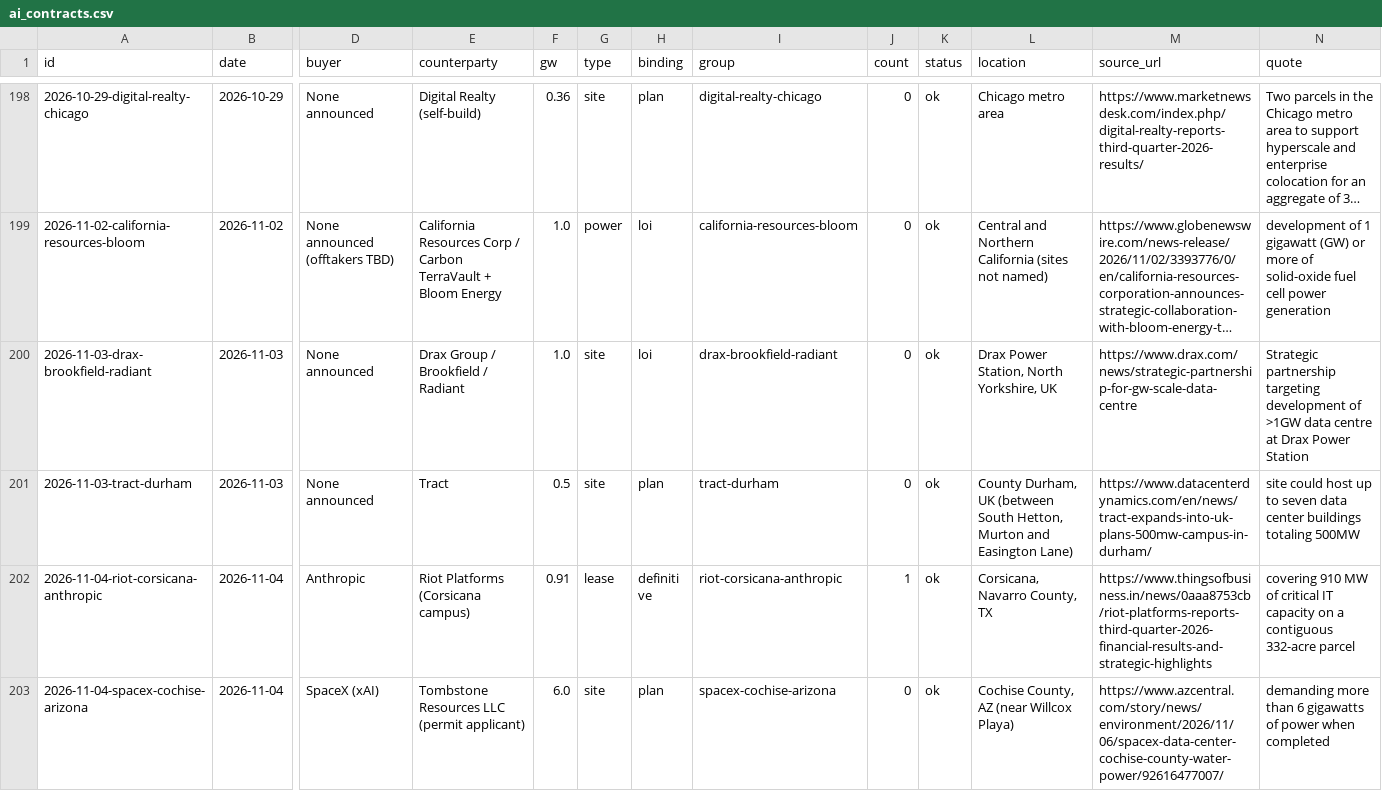
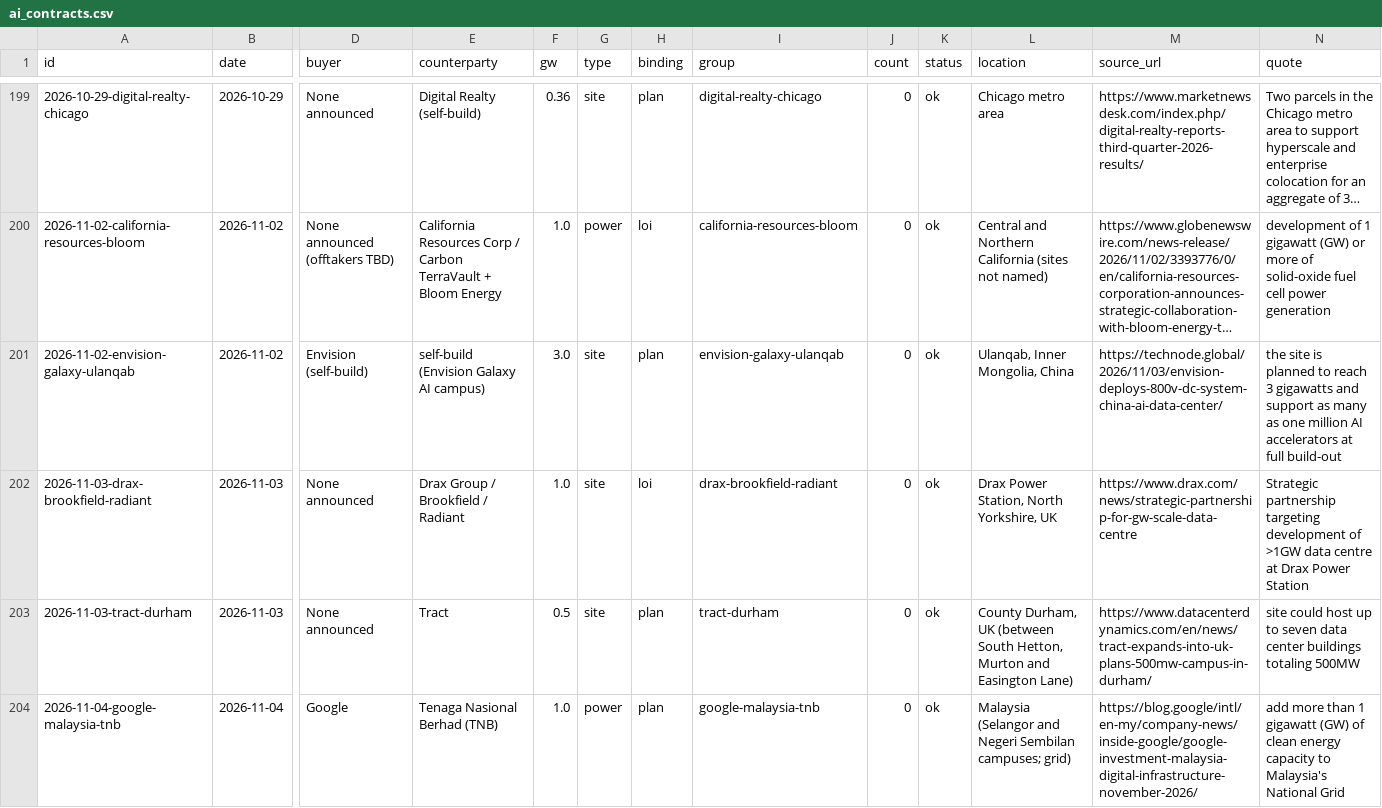
Before and after one commit to zhopan77/ai-contracts-ledger, a CSV file: ai_contracts.csv, drawn as a sheet; only a part is shown, gaps mark what is left out; the shorter side is filled out with more unchanged rows; long unchanged cells end in …; rows hold the shown columns only; the diff covers the shown part only; the diff names each change by its address in the sheet, - before the commit and + after, or states it on an @@ line.

Commit message:
Daily review 2026-11-11: +6 rows, 2 updated

```diff
--- a/ai_contracts.csv
+++ b/ai_contracts.csv
+row 201: 2026-11-02-envision-galaxy-ulanqab | 2026-11-02 | Envision (self-build) | self-build (Envision Galaxy AI campus) | 3.0 | site | plan | envision-galaxy-ulanqab | 0 | ok | Ulanqab, Inner Mongolia, China | https://technode.global/2026/11/03/envision-deploys-800v-dc-system-china-ai-data-center/ | the site is planned to reach 3 gigawatts and support as many as one million AI accelerators at full build-out
+row 204: 2026-11-04-google-malaysia-tnb | 2026-11-04 | Google | Tenaga Nasional Berhad (TNB) | 1.0 | power | plan | google-malaysia-tnb | 0 | ok | Malaysia (Selangor and Negeri Sembilan campuses; grid) | https://blog.google/intl/en-my/company-news/inside-google/google-investment-malaysia-digital-infrastructure-november-2026/ | add more than 1 gigawatt (GW) of clean energy capacity to Malaysia's National Grid
```
Also changed, not shown: 4 added rows and 2 edited cells elsewhere in this file.
